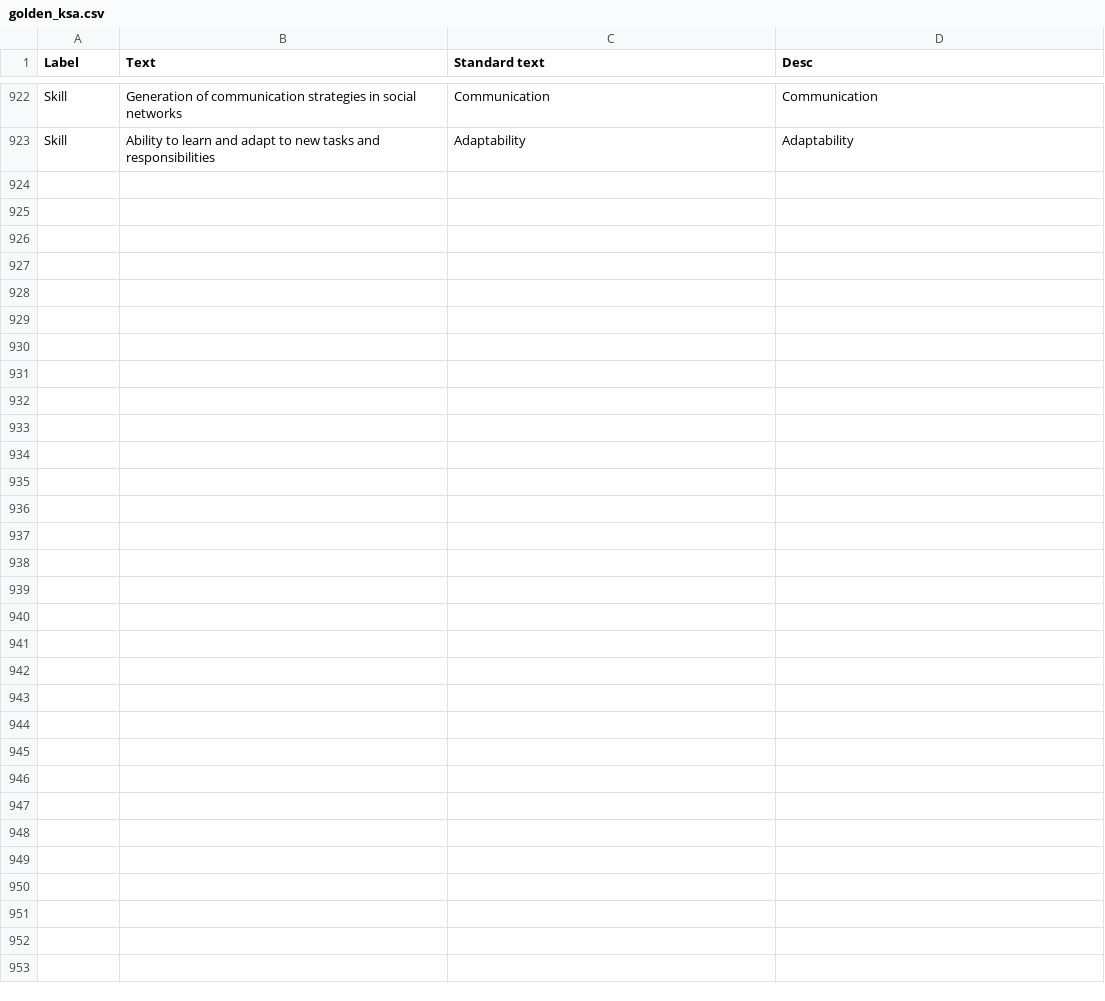
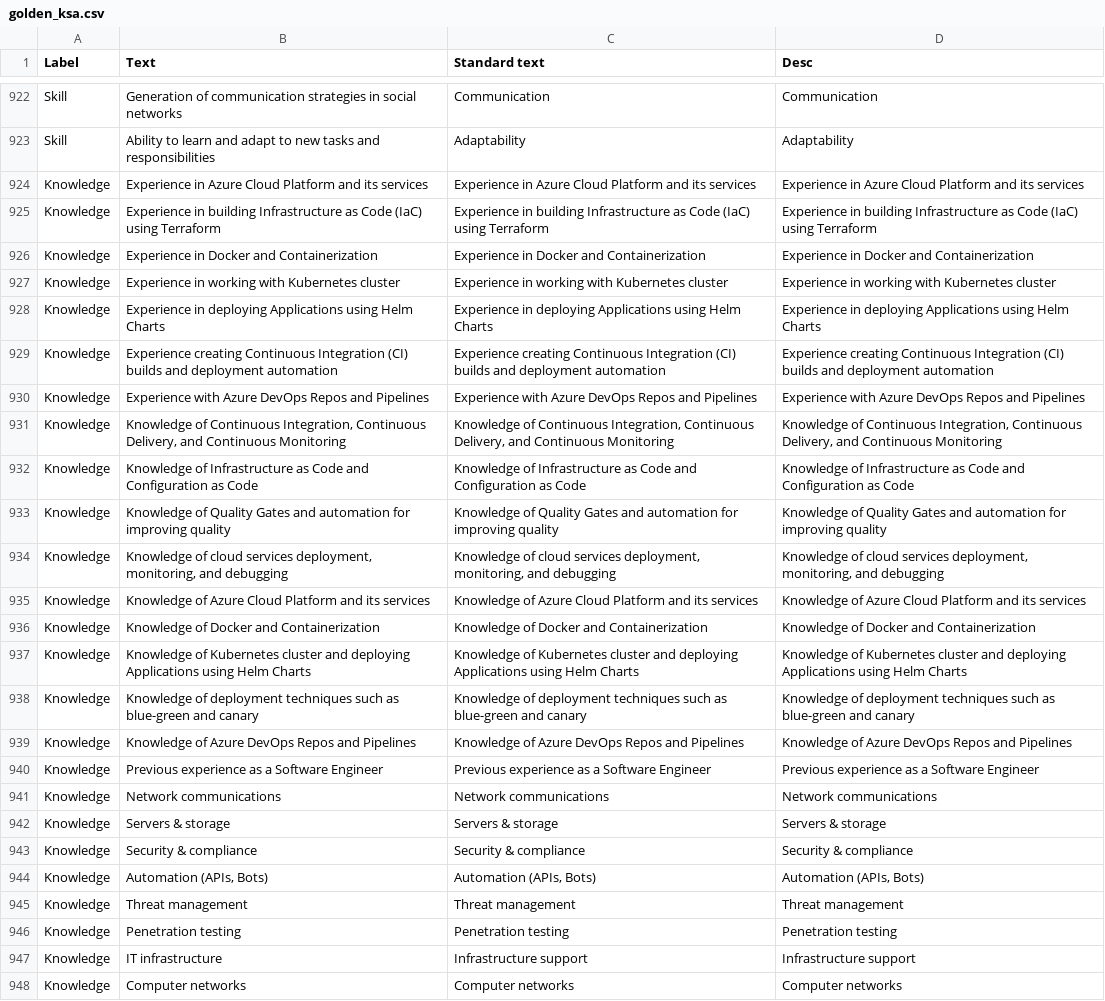
Before and after one commit to FerGM1305/MLskillsTAG, a CSV file: golden_ksa.csv, drawn as a sheet; only a part is shown, gaps mark what is left out.

```diff
--- a/golden_ksa.csv
+++ b/golden_ksa.csv
@@ -923 +923,26 @@ Skill,Generation of communication strategies in social networks,Communication,Co
 Skill,Ability to learn and adapt to new tasks and responsibilities,Adaptability,Adaptability
+Knowledge,Experience in Azure Cloud Platform and its services,Experience in Azure Cloud Platform and its services,Experience in Azure Cloud Platform and its services
+Knowledge,Experience in building Infrastructure as Code (IaC) using Terraform,Experience in building Infrastructure as Code (IaC) using Terraform,Experience in building Infrastructure as Code (IaC) using Terraform
+Knowledge,Experience in Docker and Containerization,Experience in Docker and Containerization,Experience in Docker and Containerization
+Knowledge,Experience in working with Kubernetes cluster,Experience in working with Kubernetes cluster,Experience in working with Kubernetes cluster
+Knowledge,Experience in deploying Applications using Helm Charts,Experience in deploying Applications using Helm Charts,Experience in deploying Applications using Helm Charts
+Knowledge,Experience creating Continuous Integration (CI) builds and deployment automation,Experience creating Continuous Integration (CI) builds and deployment automation,Experience creating Continuous Integration (CI) builds and deployment automation
+Knowledge,Experience with Azure DevOps Repos and Pipelines,Experience with Azure DevOps Repos and Pipelines,Experience with Azure DevOps Repos and Pipelines
+Knowledge,"Knowledge of Continuous Integration, Continuous Delivery, and Continuous Monitoring","Knowledge of Continuous Integration, Continuous Delivery, and Continuous Monitoring","Knowledge of Continuous Integration, Continuous Delivery, and Continuous Monitoring"
+Knowledge,Knowledge of Infrastructure as Code and Configuration as Code,Knowledge of Infrastructure as Code and Configuration as Code,Knowledge of Infrastructure as Code and Configuration as Code
+Knowledge,Knowledge of Quality Gates and automation for improving quality,Knowledge of Quality Gates and automation for improving quality,Knowledge of Quality Gates and automation for improving quality
+Knowledge,"Knowledge of cloud services deployment, monitoring, and debugging","Knowledge of cloud services deployment, monitoring, and debugging","Knowledge of cloud services deployment, monitoring, and debugging"
+Knowledge,Knowledge of Azure Cloud Platform and its services,Knowledge of Azure Cloud Platform and its services,Knowledge of Azure Cloud Platform and its services
+Knowledge,Knowledge of Docker and Containerization,Knowledge of Docker and Containerization,Knowledge of Docker and Containerization
+Knowledge,Knowledge of Kubernetes cluster and deploying Applications using Helm Charts,Knowledge of Kubernetes cluster and deploying Applications using Helm Charts,Knowledge of Kubernetes cluster and deploying Applications using Helm Charts
+Knowledge,Knowledge of deployment techniques such as blue-green and canary,Knowledge of deployment techniques such as blue-green and canary,Knowledge of deployment techniques such as blue-green and canary
+Knowledge,Knowledge of Azure DevOps Repos and Pipelines,Knowledge of Azure DevOps Repos and Pipelines,Knowledge of Azure DevOps Repos and Pipelines
+Knowledge,Previous experience as a Software Engineer,Previous experience as a Software Engineer,Previous experience as a Software Engineer
+Knowledge,Network communications,Network communications,Network communications
+Knowledge,Servers & storage,Servers & storage,Servers & storage
+Knowledge,Security & compliance,Security & compliance,Security & compliance
+Knowledge,"Automation (APIs, Bots)","Automation (APIs, Bots)","Automation (APIs, Bots)"
+Knowledge,Threat management,Threat management,Threat management
+Knowledge,Penetration testing,Penetration testing,Penetration testing
+Knowledge,IT infrastructure,Infrastructure support,Infrastructure support
+Knowledge,Computer networks,Computer networks,Computer networks
```
Also changed, not shown: 1 other file.
